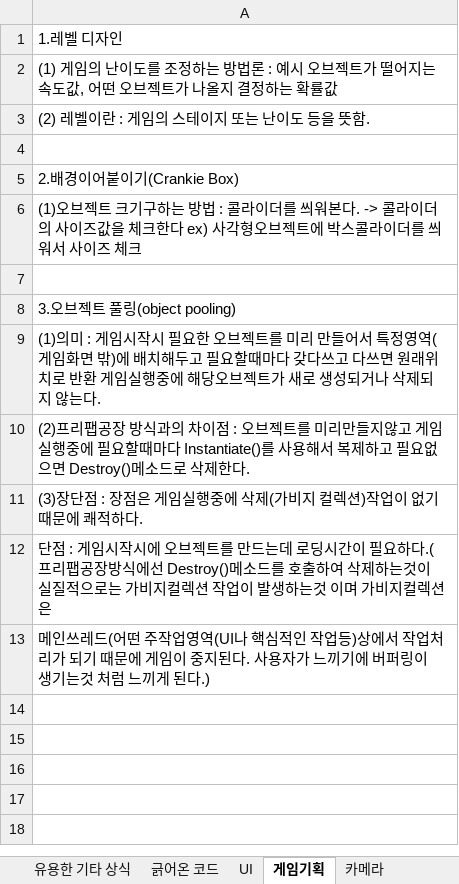
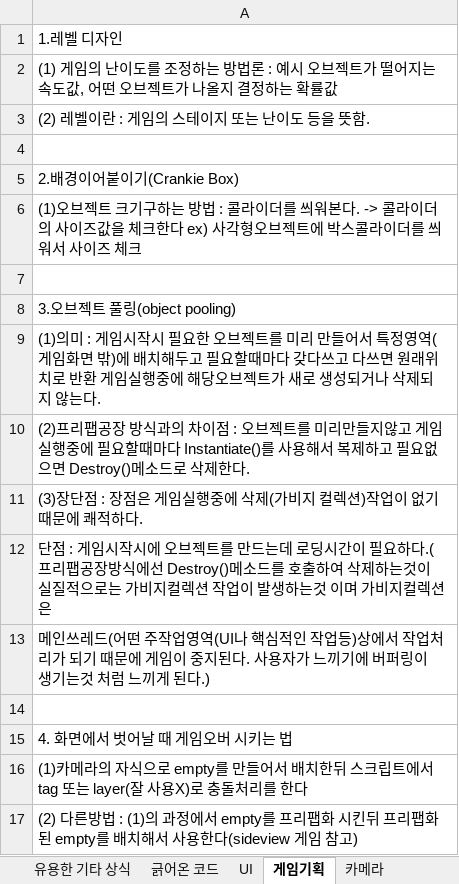
Before and after one commit to goldeu76/unity_note, an Excel workbook: 유니티_노트.xlsx, sheet 게임기획, drawn as a sheet; values as stored, in another font and other column widths than the file's, no borders; the diff names each change by its address in the sheet, - before the commit and + after, or states it on an @@ line.

```diff
--- a/유니티_노트.xlsx (sheet 게임기획)
+++ b/유니티_노트.xlsx (sheet 게임기획)
+row 14: (empty)
+row 15: 4. 화면에서 벗어날 때 게임오버 시키는 법
+row 16: (1)카메라의 자식으로 empty를 만들어서 배치한뒤 스크립트에서 tag 또는 layer(잘 사용X)로 충돌처리를 한다
+row 17: (2) 다른방법 : (1)의 과정에서 empty를 프리팹화 시킨뒤 프리팹화 된 empty를 배치해서 사용한다(sideview 게임 참고)
```
Also changed, not shown: sheet 카메라, sheet 유니티 라이브러리, sheet 디버깅, charts or pictures.
